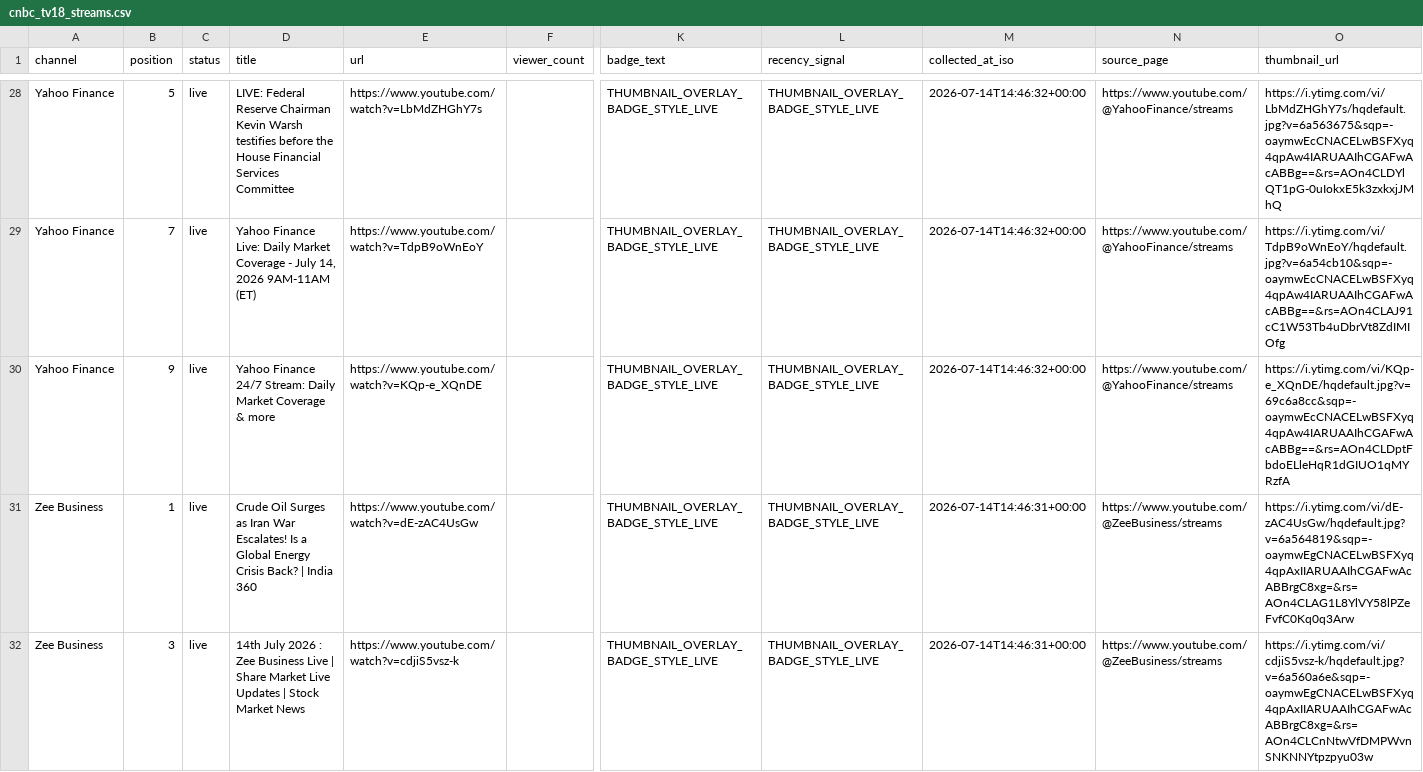
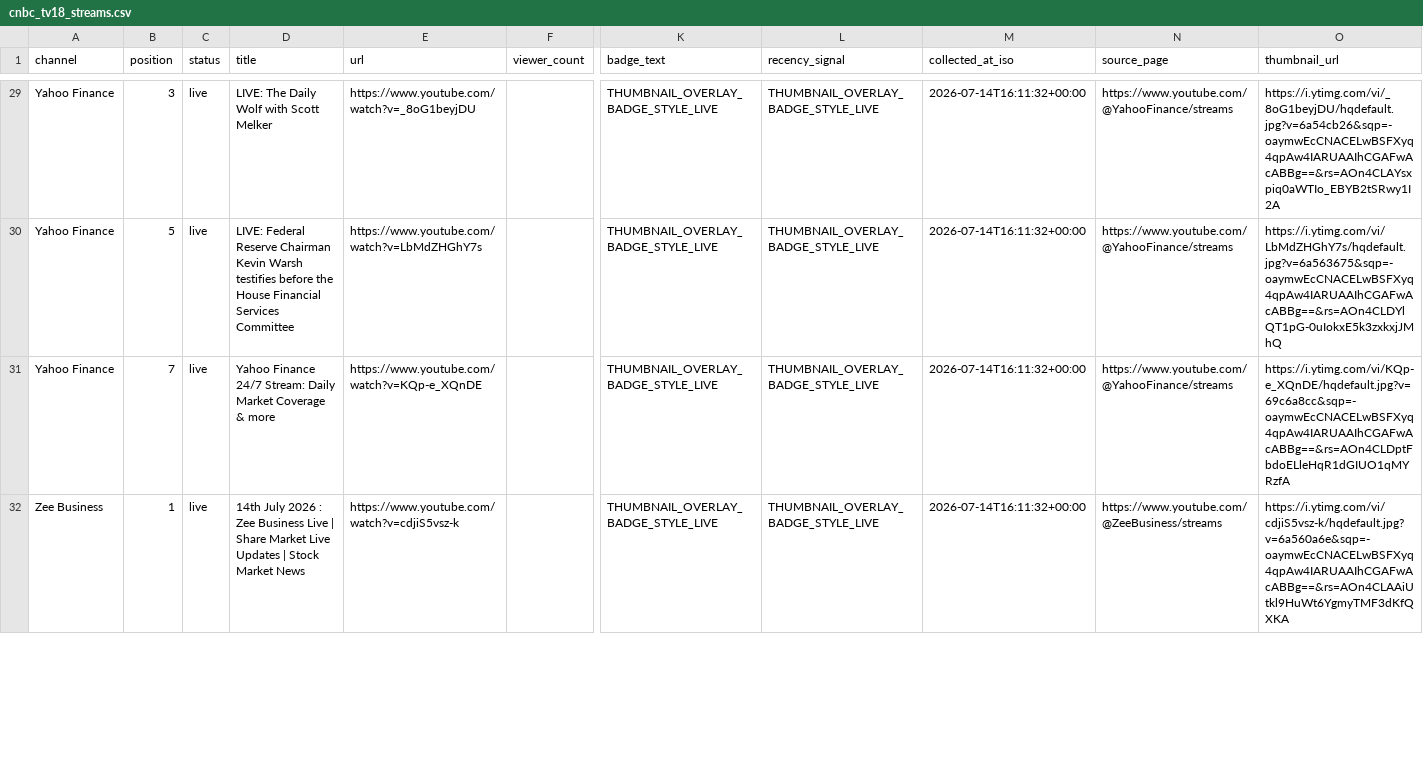
Before and after one commit to ishaangera-wq/YTTrackpu, a CSV file: cnbc_tv18_streams.csv, drawn as a sheet; only a part is shown, gaps mark what is left out; removed rows and columns are numbered as before the commit, all else as after; rows hold the shown columns only; the diff covers the shown part only; the diff names each change by its address in the sheet, - before the commit and + after, or states it on an @@ line.

```diff
--- a/cnbc_tv18_streams.csv
+++ b/cnbc_tv18_streams.csv
-B29 (position): 5
+B29 (position): 3
-D29 (title): LIVE: Federal Reserve Chairman Kevin Warsh testifies before the House Financial Services Committee
+D29 (title): LIVE: The Daily Wolf with Scott Melker
-E29 (url): https://www.youtube.com/watch?v=LbMdZHGhY7s
+E29 (url): https://www.youtube.com/watch?v=_8oG1beyjDU
-M29:M31 (collected_at_iso): 2026-07-14T14:46:32+00:00
+M29:M31 (collected_at_iso): 2026-07-14T16:11:32+00:00
-O29 (thumbnail_url): https://i.ytimg.com/vi/LbMdZHGhY7s/hqdefault.jpg?v=6a563675&sqp=-oaymwEcCNACELwBSFXyq4qpAw4IARUAAIhCGAFwAcABBg==&rs=AOn4CLDYlQT1pG-0uIokxE5k3zxkxjJMhQ
+O29 (thumbnail_url): https://i.ytimg.com/vi/_8oG1beyjDU/hqdefault.jpg?v=6a54cb26&sqp=-oaymwEcCNACELwBSFXyq4qpAw4IARUAAIhCGAFwAcABBg==&rs=AOn4CLAYsxpiq0aWTIo_EBYB2tSRwy1I2A
-B30 (position): 7
+B30 (position): 5
-D30 (title): Yahoo Finance Live: Daily Market Coverage - July 14, 2026 9AM-11AM (ET)
+D30 (title): LIVE: Federal Reserve Chairman Kevin Warsh testifies before the House Financial Services Committee
-E30 (url): https://www.youtube.com/watch?v=TdpB9oWnEoY
+E30 (url): https://www.youtube.com/watch?v=LbMdZHGhY7s
-O30 (thumbnail_url): https://i.ytimg.com/vi/TdpB9oWnEoY/hqdefault.jpg?v=6a54cb10&sqp=-oaymwEcCNACELwBSFXyq4qpAw4IARUAAIhCGAFwAcABBg==&rs=AOn4CLAJ91cC1W53Tb4uDbrVt8ZdIMIOfg
+O30 (thumbnail_url): https://i.ytimg.com/vi/LbMdZHGhY7s/hqdefault.jpg?v=6a563675&sqp=-oaymwEcCNACELwBSFXyq4qpAw4IARUAAIhCGAFwAcABBg==&rs=AOn4CLDYlQT1pG-0uIokxE5k3zxkxjJMhQ
-B31 (position): 9
+B31 (position): 7
-row 31: Zee Business | 1 | live | Crude Oil Surges as Iran War Escalates! Is a Global Energy Crisis Back? | India 360 | https://www.youtube.com/watch?v=dE-zAC4UsGw |  | THUMBNAIL_OVERLAY_BADGE_STYLE_LIVE | THUMBNAIL_OVERLAY_BADGE_STYLE_LIVE | 2026-07-14T14:46:31+00:00 | https://www.youtube.com/@ZeeBusiness/streams | https://i.ytimg.com/vi/dE-zAC4UsGw/hqdefault.jpg?v=6a564819&sqp=-oaymwEgCNACELwBSFXyq4qpAxIIARUAAIhCGAFwAcABBrgC8xg=&rs=AOn4CLAG1L8YlVY58lPZeFvfC0Kq0q3Arw
-B32 (position): 3
+B32 (position): 1
-M32 (collected_at_iso): 2026-07-14T14:46:31+00:00
+M32 (collected_at_iso): 2026-07-14T16:11:32+00:00
-O32 (thumbnail_url): https://i.ytimg.com/vi/cdjiS5vsz-k/hqdefault.jpg?v=6a560a6e&sqp=-oaymwEgCNACELwBSFXyq4qpAxIIARUAAIhCGAFwAcABBrgC8xg=&rs=AOn4CLCnNtwVfDMPWvnSNKNNYtpzpyu03w
+O32 (thumbnail_url): https://i.ytimg.com/vi/cdjiS5vsz-k/hqdefault.jpg?v=6a560a6e&sqp=-oaymwEcCNACELwBSFXyq4qpAw4IARUAAIhCGAFwAcABBg==&rs=AOn4CLAAiUtkl9HuWt6YgmyTMF3dKfQXKA
```
Also changed, not shown: 2 added rows, 3 removed rows and 51 edited cells elsewhere in this file, 2 other files.
